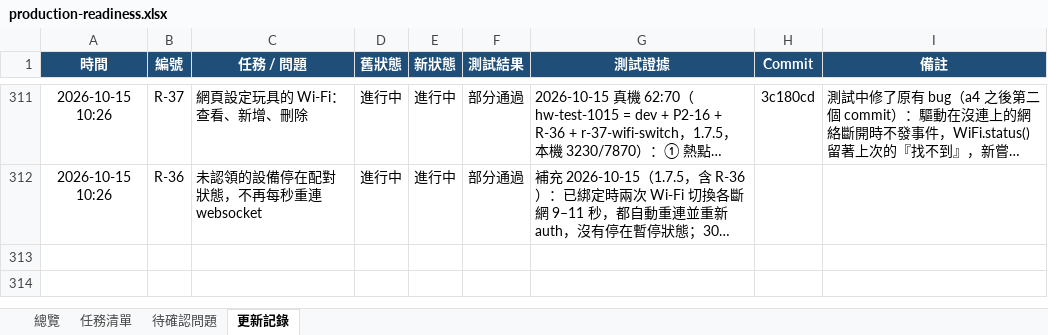
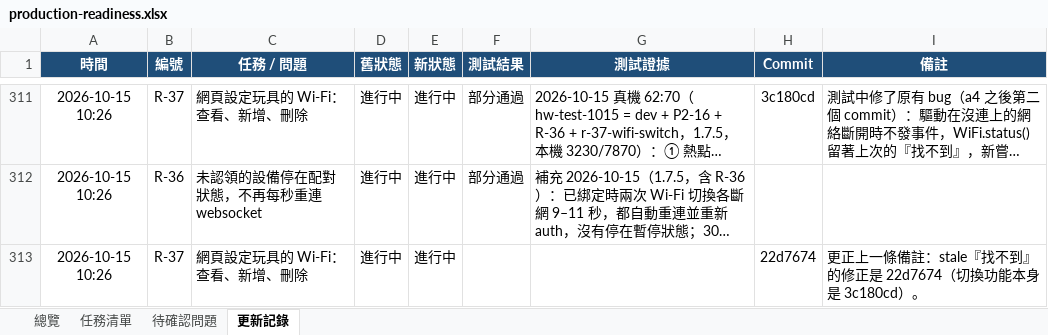
Before and after one commit to jackylee-cpu/ElatoAI, an Excel workbook: docs/production-readiness.xlsx, sheet 更新記錄, drawn as a sheet; only a part is shown, gaps mark what is left out; long unchanged cells end in …; values as stored, in another font and other column widths than the file's, no borders; the diff names each change by its address in the sheet, - before the commit and + after, or states it on an @@ line.

```diff
--- a/docs/production-readiness.xlsx (sheet 更新記錄)
+++ b/docs/production-readiness.xlsx (sheet 更新記錄)
+row 313: 2026-10-15 10:26 | R-37 | 網頁設定玩具的 Wi-Fi：查看、新增、刪除 | 進行中 | 進行中 |  |  | 22d7674 | 更正上一條備註：stale『找不到』的修正是 22d7674（切換功能本身是 3c180cd）。
```
Also changed, not shown: sheet 任務清單.
